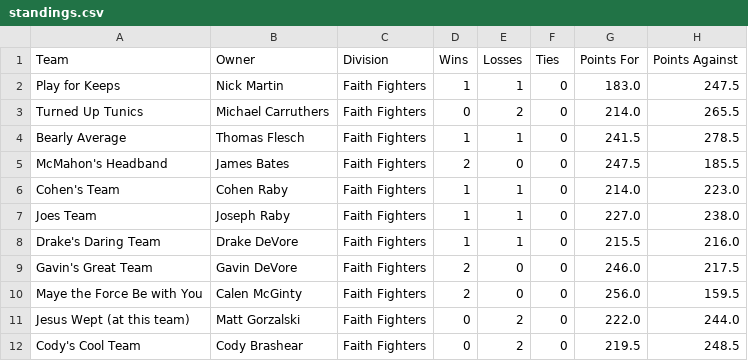
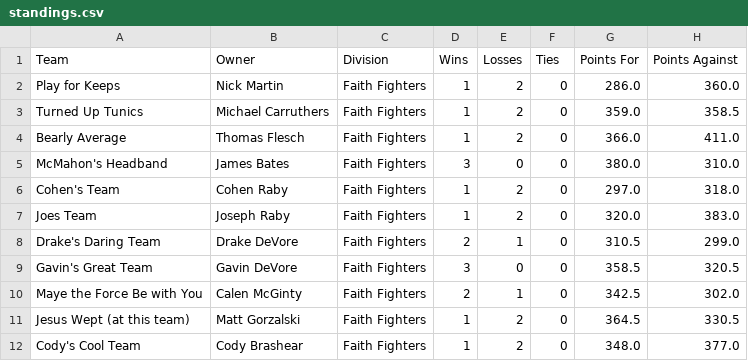
Before and after one commit to Lhclarkkent/mens-league-standings, a CSV file: standings.csv, drawn as a sheet; only a part is shown; the diff covers the shown part only.

Commit message:
Week 3 update: standings + recap

```diff
--- a/standings.csv
+++ b/standings.csv
@@ -1,12 +1,12 @@
 Team,Owner,Division,Wins,Losses,Ties,Points For,Points Against
-Play for Keeps,Nick Martin,Faith Fighters,1,1,0,183.0,247.5
-Turned Up Tunics,Michael Carruthers,Faith Fighters,0,2,0,214.0,265.5
-Bearly Average,Thomas Flesch,Faith Fighters,1,1,0,241.5,278.5
-McMahon's Headband,James Bates,Faith Fighters,2,0,0,247.5,185.5
-Cohen's Team,Cohen Raby,Faith Fighters,1,1,0,214.0,223.0
-Joes Team,Joseph Raby,Faith Fighters,1,1,0,227.0,238.0
-Drake's Daring Team,Drake DeVore,Faith Fighters,1,1,0,215.5,216.0
-Gavin's Great Team,Gavin DeVore,Faith Fighters,2,0,0,246.0,217.5
-Maye the Force Be with You,Calen McGinty,Faith Fighters,2,0,0,256.0,159.5
-Jesus Wept (at this team),Matt Gorzalski,Faith Fighters,0,2,0,222.0,244.0
-Cody's Cool Team,Cody Brashear,Faith Fighters,0,2,0,219.5,248.5
+Play for Keeps,Nick Martin,Faith Fighters,1,2,0,286.0,360.0
+Turned Up Tunics,Michael Carruthers,Faith Fighters,1,2,0,359.0,358.5
+Bearly Average,Thomas Flesch,Faith Fighters,1,2,0,366.0,411.0
+McMahon's Headband,James Bates,Faith Fighters,3,0,0,380.0,310.0
+Cohen's Team,Cohen Raby,Faith Fighters,1,2,0,297.0,318.0
+Joes Team,Joseph Raby,Faith Fighters,1,2,0,320.0,383.0
+Drake's Daring Team,Drake DeVore,Faith Fighters,2,1,0,310.5,299.0
+Gavin's Great Team,Gavin DeVore,Faith Fighters,3,0,0,358.5,320.5
+Maye the Force Be with You,Calen McGinty,Faith Fighters,2,1,0,342.5,302.0
+Jesus Wept (at this team),Matt Gorzalski,Faith Fighters,1,2,0,364.5,330.5
+Cody's Cool Team,Cody Brashear,Faith Fighters,1,2,0,348.0,377.0
```
Also changed, not shown: 75 edited cells elsewhere in this file.
